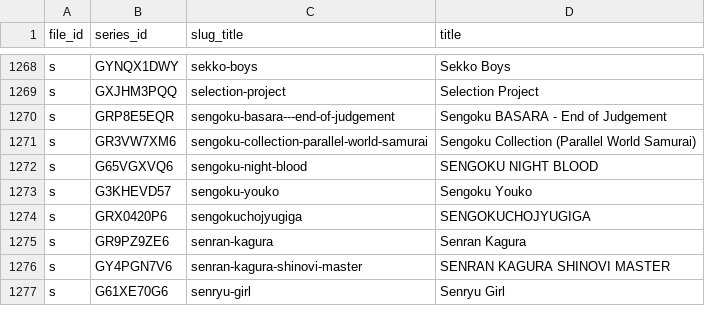
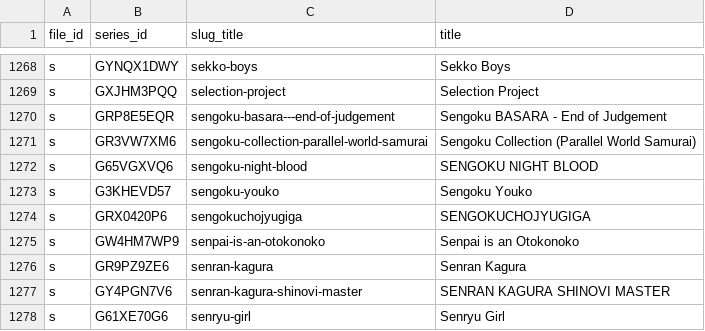
Before and after one commit to Schoperation/Tidbyt-Anime-Files, a CSV file: anime_sensei_list.csv, drawn as a sheet; only a part is shown, gaps mark what is left out; the diff names each change by its address in the sheet, - before the commit and + after, or states it on an @@ line.

```diff
--- a/anime_sensei_list.csv
+++ b/anime_sensei_list.csv
+row 1275: s | GW4HM7WP9 | senpai-is-an-otokonoko | Senpai is an Otokonoko
```
Also changed, not shown: 4 other files.
